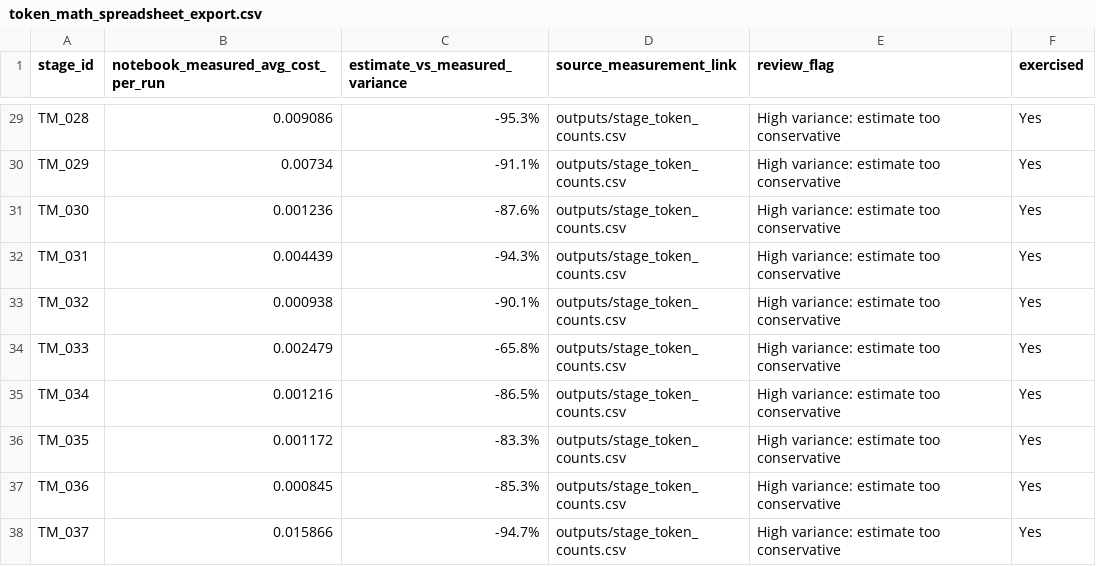
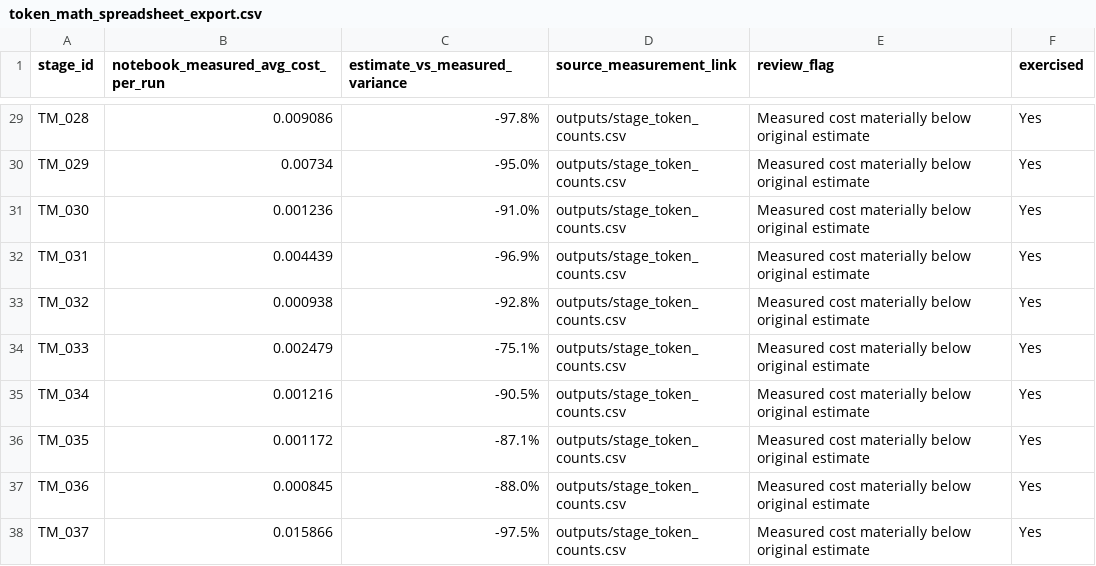
Before and after one commit to patrivl/customer_success_ai_workflow, a CSV file: outputs/token_math_spreadsheet_export.csv, drawn as a sheet; only a part is shown, gaps mark what is left out; the diff covers the shown part only; the diff names each change by its address in the sheet, - before the commit and + after, or states it on an @@ line.

```diff
--- a/outputs/token_math_spreadsheet_export.csv
+++ b/outputs/token_math_spreadsheet_export.csv
-C29 (estimate_vs_measured_variance): -95.3%
+C29 (estimate_vs_measured_variance): -97.8%
-E29:E38 (review_flag): High variance: estimate too conservative
+E29:E38 (review_flag): Measured cost materially below original estimate
-C30 (estimate_vs_measured_variance): -91.1%
+C30 (estimate_vs_measured_variance): -95.0%
-C31 (estimate_vs_measured_variance): -87.6%
+C31 (estimate_vs_measured_variance): -91.0%
-C32 (estimate_vs_measured_variance): -94.3%
+C32 (estimate_vs_measured_variance): -96.9%
-C33 (estimate_vs_measured_variance): -90.1%
+C33 (estimate_vs_measured_variance): -92.8%
-C34 (estimate_vs_measured_variance): -65.8%
+C34 (estimate_vs_measured_variance): -75.1%
-C35 (estimate_vs_measured_variance): -86.5%
+C35 (estimate_vs_measured_variance): -90.5%
-C36 (estimate_vs_measured_variance): -83.3%
+C36 (estimate_vs_measured_variance): -87.1%
-C37 (estimate_vs_measured_variance): -85.3%
+C37 (estimate_vs_measured_variance): -88.0%
-C38 (estimate_vs_measured_variance): -94.7%
+C38 (estimate_vs_measured_variance): -97.5%
```
Also changed, not shown: 54 edited cells elsewhere in this file, outputs/cost_summary.csv, outputs/legacy_stage_reports/token_usage_log.csv, 16 other files.
